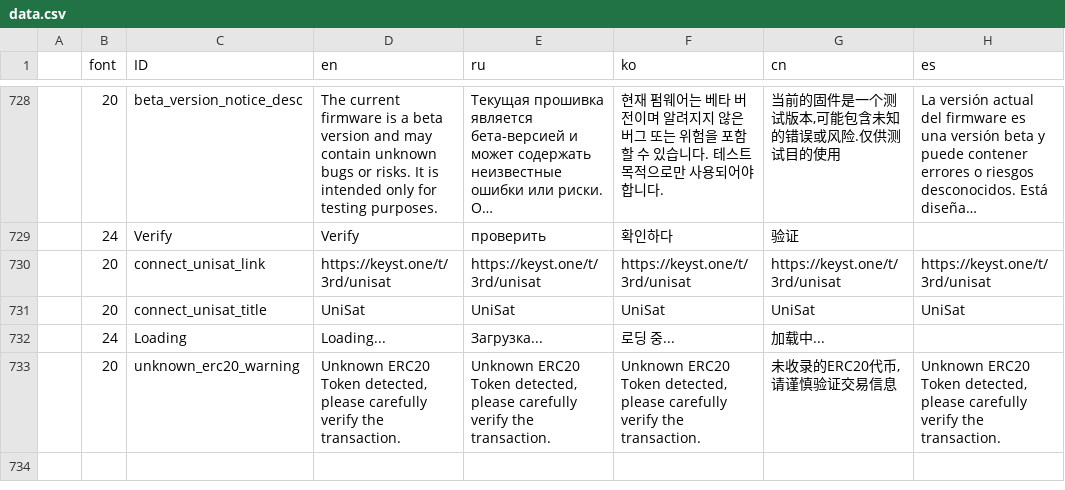
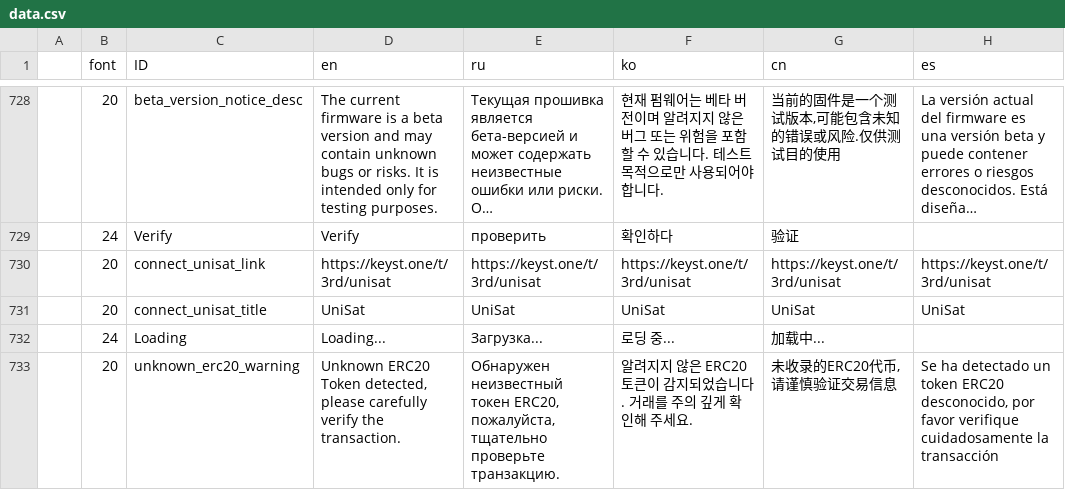
Before and after one commit to KeystoneHQ/keystone3-firmware, a CSV file: src/ui/lv_i18n/data.csv, drawn as a sheet; only a part is shown, gaps mark what is left out; long unchanged cells end in …; the diff names each change by its address in the sheet, - before the commit and + after, or states it on an @@ line.

Commit message:
Adding translations

```diff
--- a/src/ui/lv_i18n/data.csv
+++ b/src/ui/lv_i18n/data.csv
-E733 (ru): Unknown ERC20 Token detected, please carefully verify the transaction.
+E733 (ru): Обнаружен неизвестный токен ERC20, пожалуйста, тщательно проверьте транзакцию.
-F733 (ko): Unknown ERC20 Token detected, please carefully verify the transaction.
+F733 (ko): 알려지지 않은 ERC20 토큰이 감지되었습니다. 거래를 주의 깊게 확인해 주세요.
-H733 (es): Unknown ERC20 Token detected, please carefully verify the transaction.
+H733 (es): Se ha detectado un token ERC20 desconocido, por favor verifique cuidadosamente la transacción
```
Also changed, not shown: 4 other files.
